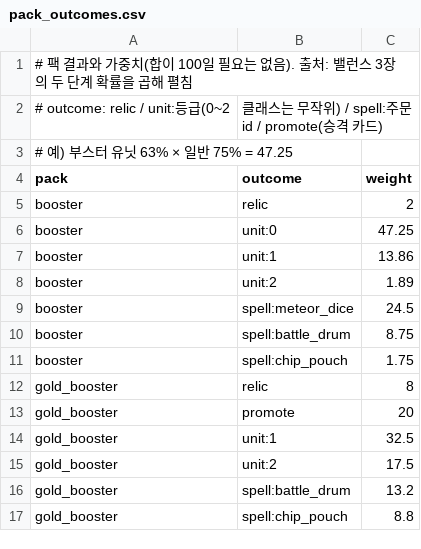
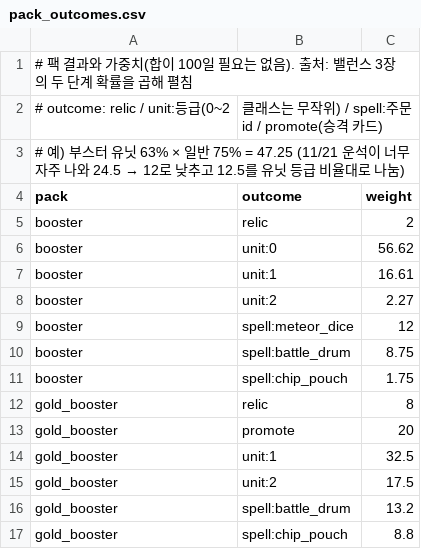
Before and after one commit to HyeonSuuuuu/CardDefense, a CSV file: CardDefense/CardDefense/Data/pack_outcomes.csv, drawn as a sheet.

```diff
--- a/CardDefense/CardDefense/Data/pack_outcomes.csv
+++ b/CardDefense/CardDefense/Data/pack_outcomes.csv
@@ -2,9 +2,9 @@
 # outcome: relic / unit:등급(0~2, 클래스는 무작위) / spell:주문 id / promote(승격 카드)
-# 예) 부스터 유닛 63% × 일반 75% = 47.25
+# 예) 부스터 유닛 63% × 일반 75% = 47.25 (11/21 운석이 너무 자주 나와 24.5 → 12로 낮추고 12.5를 유닛 등급 비율대로 나눔)
 pack,outcome,weight
 booster,relic,2
-booster,unit:0,47.25
-booster,unit:1,13.86
-booster,unit:2,1.89
-booster,spell:meteor_dice,24.5
+booster,unit:0,56.62
+booster,unit:1,16.61
+booster,unit:2,2.27
+booster,spell:meteor_dice,12
 booster,spell:battle_drum,8.75
```
Also changed, not shown: CardDefense/CardDefense/Data/mobs.csv, 2 other files.
